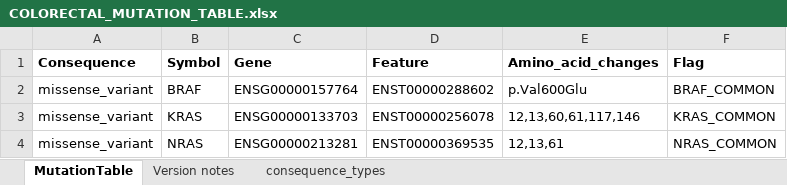
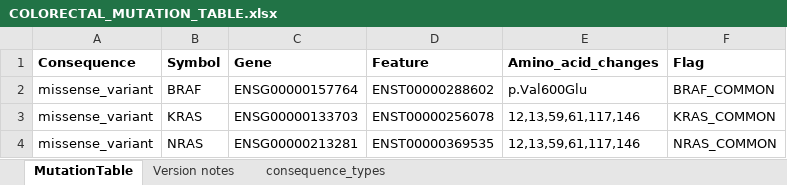
Before and after one commit to ClinSeq/reportgen, an Excel workbook: reportgen/assets/COLORECTAL_MUTATION_TABLE.xlsx, sheet MutationTable, drawn as a sheet; values as stored, in another font and other column widths than the file's, no borders; the diff names each change by its address in the sheet, - before the commit and + after, or states it on an @@ line.

Commit message:
Changed the colorectal mutation definitions for KRAS & NRAS, so the codons agree with what the reports say.

```diff
--- a/reportgen/assets/COLORECTAL_MUTATION_TABLE.xlsx (sheet MutationTable)
+++ b/reportgen/assets/COLORECTAL_MUTATION_TABLE.xlsx (sheet MutationTable)
-E3 (Amino_acid_changes): 12,13,60,61,117,146
+E3 (Amino_acid_changes): 12,13,59,61,117,146
-E4 (Amino_acid_changes): 12,13,61
+E4 (Amino_acid_changes): 12,13,59,61,117,146
```
